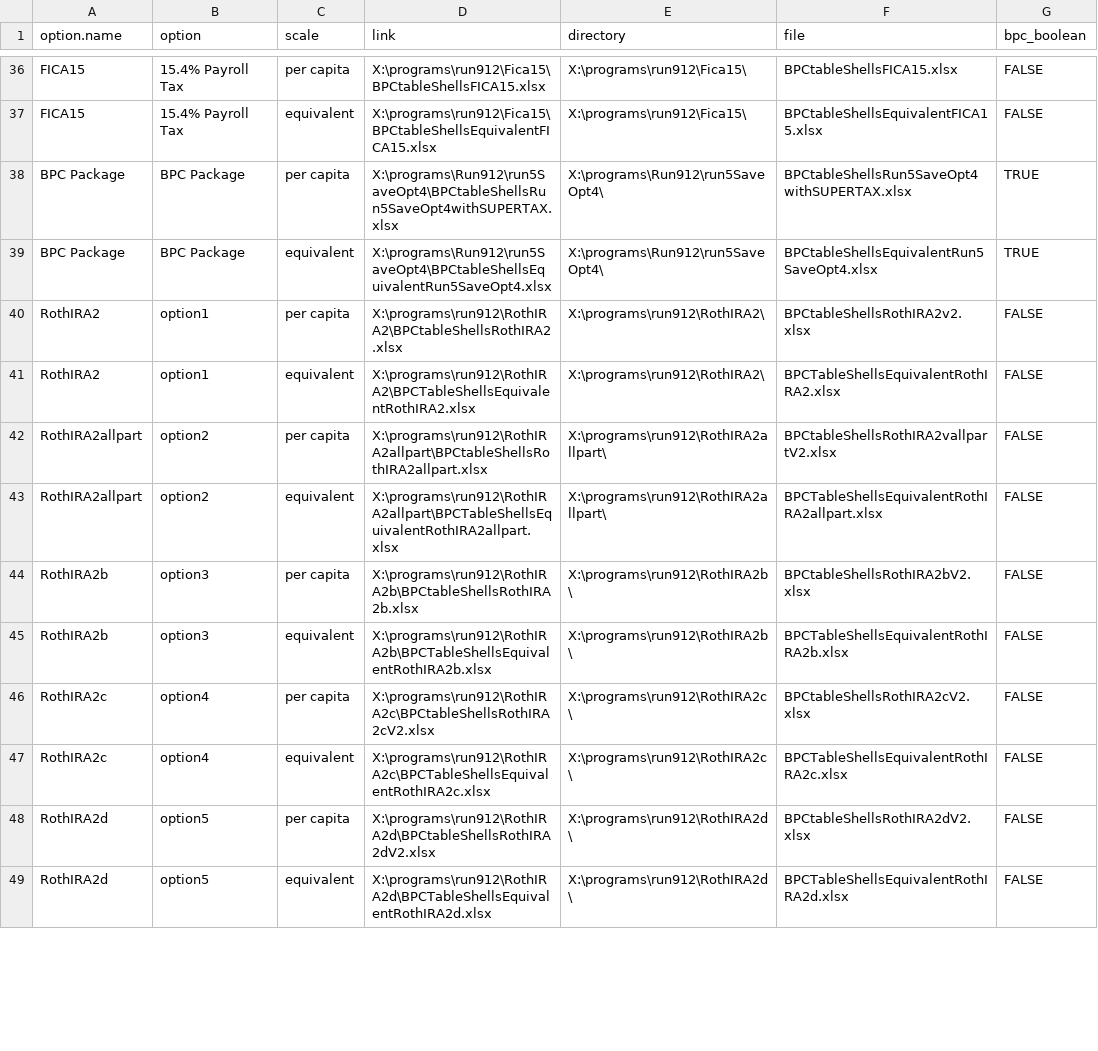
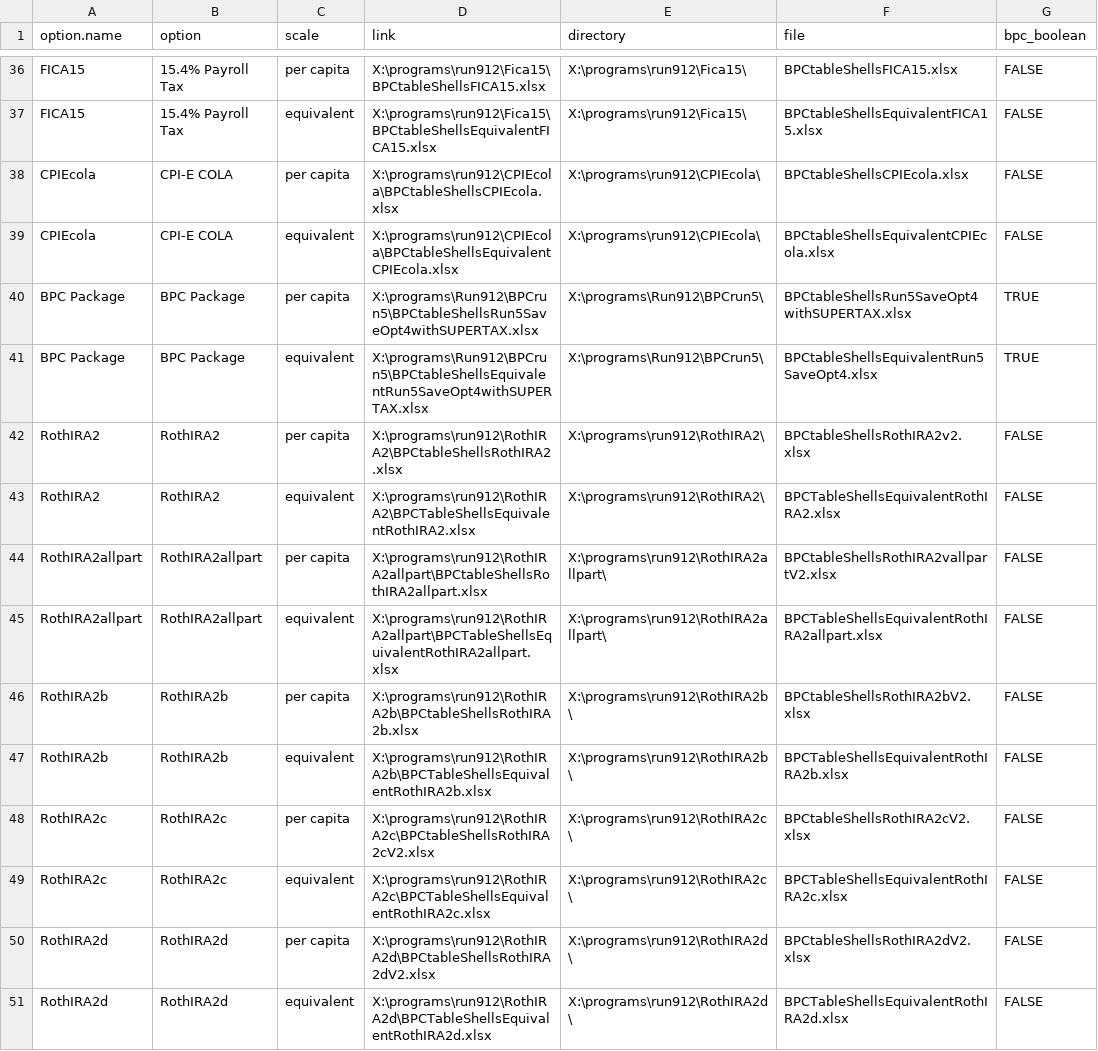
Before and after one commit to UrbanInstitute/dynasim-shiny3, a CSV file: options-guide.csv, drawn as a sheet; only a part is shown, gaps mark what is left out; the diff covers the shown part only.

Commit message:
Add all options to data. Split incomes.csv into two so it is > the 100 MB GitHub filesize limit.

```diff
--- a/options-guide.csv
+++ b/options-guide.csv
@@ -37,13 +37,15 @@ FICA15,15.4% Payroll Tax,per capita,X:\programs\run912\Fica15\BPCtableShellsFICA
 FICA15,15.4% Payroll Tax,equivalent,X:\programs\run912\Fica15\BPCtableShellsEquivalentFICA15.xlsx,X:\programs\run912\Fica15\,BPCtableShellsEquivalentFICA15.xlsx,FALSE
-BPC Package,BPC Package,per capita,X:\programs\Run912\run5SaveOpt4\BPCtableShellsRun5SaveOpt4withSUPERTAX.xlsx,X:\programs\Run912\run5SaveOpt4\,BPCtableShellsRun5SaveOpt4withSUPERTAX.xlsx,TRUE
-BPC Package,BPC Package,equivalent,X:\programs\Run912\run5SaveOpt4\BPCtableShellsEquivalentRun5SaveOpt4.xlsx,X:\programs\Run912\run5SaveOpt4\,BPCtableShellsEquivalentRun5SaveOpt4.xlsx,TRUE
-RothIRA2,option1,per capita,X:\programs\run912\RothIRA2\BPCtableShellsRothIRA2.xlsx,X:\programs\run912\RothIRA2\,BPCtableShellsRothIRA2v2.xlsx,FALSE
-RothIRA2,option1,equivalent,X:\programs\run912\RothIRA2\BPCTableShellsEquivalentRothIRA2.xlsx,X:\programs\run912\RothIRA2\,BPCTableShellsEquivalentRothIRA2.xlsx,FALSE
-RothIRA2allpart,option2,per capita,X:\programs\run912\RothIRA2allpart\BPCtableShellsRothIRA2allpart.xlsx,X:\programs\run912\RothIRA2allpart\,BPCtableShellsRothIRA2vallpartV2.xlsx,FALSE
-RothIRA2allpart,option2,equivalent,X:\programs\run912\RothIRA2allpart\BPCTableShellsEquivalentRothIRA2allpart.xlsx,X:\programs\run912\RothIRA2allpart\,BPCTableShellsEquivalentRothIRA2allpart.xlsx,FALSE
-RothIRA2b,option3,per capita,X:\programs\run912\RothIRA2b\BPCtableShellsRothIRA2b.xlsx,X:\programs\run912\RothIRA2b\,BPCtableShellsRothIRA2bV2.xlsx,FALSE
-RothIRA2b,option3,equivalent,X:\programs\run912\RothIRA2b\BPCTableShellsEquivalentRothIRA2b.xlsx,X:\programs\run912\RothIRA2b\,BPCTableShellsEquivalentRothIRA2b.xlsx,FALSE
-RothIRA2c,option4,per capita,X:\programs\run912\RothIRA2c\BPCtableShellsRothIRA2cV2.xlsx,X:\programs\run912\RothIRA2c\,BPCtableShellsRothIRA2cV2.xlsx,FALSE
-RothIRA2c,option4,equivalent,X:\programs\run912\RothIRA2c\BPCTableShellsEquivalentRothIRA2c.xlsx,X:\programs\run912\RothIRA2c\,BPCTableShellsEquivalentRothIRA2c.xlsx,FALSE
-RothIRA2d,option5,per capita,X:\programs\run912\RothIRA2d\BPCtableShellsRothIRA2dV2.xlsx,X:\programs\run912\RothIRA2d\,BPCtableShellsRothIRA2dV2.xlsx,FALSE
-RothIRA2d,option5,equivalent,X:\programs\run912\RothIRA2d\BPCTableShellsEquivalentRothIRA2d.xlsx,X:\programs\run912\RothIRA2d\,BPCTableShellsEquivalentRothIRA2d.xlsx,FALSE
+CPIEcola,CPI-E COLA,per capita,X:\programs\run912\CPIEcola\BPCtableShellsCPIEcola.xlsx,X:\programs\run912\CPIEcola\,BPCtableShellsCPIEcola.xlsx,FALSE
+CPIEcola,CPI-E COLA,equivalent,X:\programs\run912\CPIEcola\BPCtableShellsEquivalentCPIEcola.xlsx,X:\programs\run912\CPIEcola\,BPCtableShellsEquivalentCPIEcola.xlsx,FALSE
+BPC Package,BPC Package,per capita,X:\programs\Run912\BPCrun5\BPCtableShellsRun5SaveOpt4withSUPERTAX.xlsx,X:\programs\Run912\BPCrun5\,BPCtableShellsRun5SaveOpt4withSUPERTAX.xlsx,TRUE
+BPC Package,BPC Package,equivalent,X:\programs\Run912\BPCrun5\BPCtableShellsEquivalentRun5SaveOpt4withSUPERTAX.xlsx,X:\programs\Run912\BPCrun5\,BPCtableShellsEquivalentRun5SaveOpt4.xlsx,TRUE
+RothIRA2,RothIRA2,per capita,X:\programs\run912\RothIRA2\BPCtableShellsRothIRA2.xlsx,X:\programs\run912\RothIRA2\,BPCtableShellsRothIRA2v2.xlsx,FALSE
+RothIRA2,RothIRA2,equivalent,X:\programs\run912\RothIRA2\BPCTableShellsEquivalentRothIRA2.xlsx,X:\programs\run912\RothIRA2\,BPCTableShellsEquivalentRothIRA2.xlsx,FALSE
+RothIRA2allpart,RothIRA2allpart,per capita,X:\programs\run912\RothIRA2allpart\BPCtableShellsRothIRA2allpart.xlsx,X:\programs\run912\RothIRA2allpart\,BPCtableShellsRothIRA2vallpartV2.xlsx,FALSE
+RothIRA2allpart,RothIRA2allpart,equivalent,X:\programs\run912\RothIRA2allpart\BPCTableShellsEquivalentRothIRA2allpart.xlsx,X:\programs\run912\RothIRA2allpart\,BPCTableShellsEquivalentRothIRA2allpart.xlsx,FALSE
+RothIRA2b,RothIRA2b,per capita,X:\programs\run912\RothIRA2b\BPCtableShellsRothIRA2b.xlsx,X:\programs\run912\RothIRA2b\,BPCtableShellsRothIRA2bV2.xlsx,FALSE
+RothIRA2b,RothIRA2b,equivalent,X:\programs\run912\RothIRA2b\BPCTableShellsEquivalentRothIRA2b.xlsx,X:\programs\run912\RothIRA2b\,BPCTableShellsEquivalentRothIRA2b.xlsx,FALSE
+RothIRA2c,RothIRA2c,per capita,X:\programs\run912\RothIRA2c\BPCtableShellsRothIRA2cV2.xlsx,X:\programs\run912\RothIRA2c\,BPCtableShellsRothIRA2cV2.xlsx,FALSE
+RothIRA2c,RothIRA2c,equivalent,X:\programs\run912\RothIRA2c\BPCTableShellsEquivalentRothIRA2c.xlsx,X:\programs\run912\RothIRA2c\,BPCTableShellsEquivalentRothIRA2c.xlsx,FALSE
+RothIRA2d,RothIRA2d,per capita,X:\programs\run912\RothIRA2d\BPCtableShellsRothIRA2dV2.xlsx,X:\programs\run912\RothIRA2d\,BPCtableShellsRothIRA2dV2.xlsx,FALSE
+RothIRA2d,RothIRA2d,equivalent,X:\programs\run912\RothIRA2d\BPCTableShellsEquivalentRothIRA2d.xlsx,X:\programs\run912\RothIRA2d\,BPCTableShellsEquivalentRothIRA2d.xlsx,FALSE
```
Also changed, not shown: 14 added rows and 42 edited cells elsewhere in this file, 3 other files.
